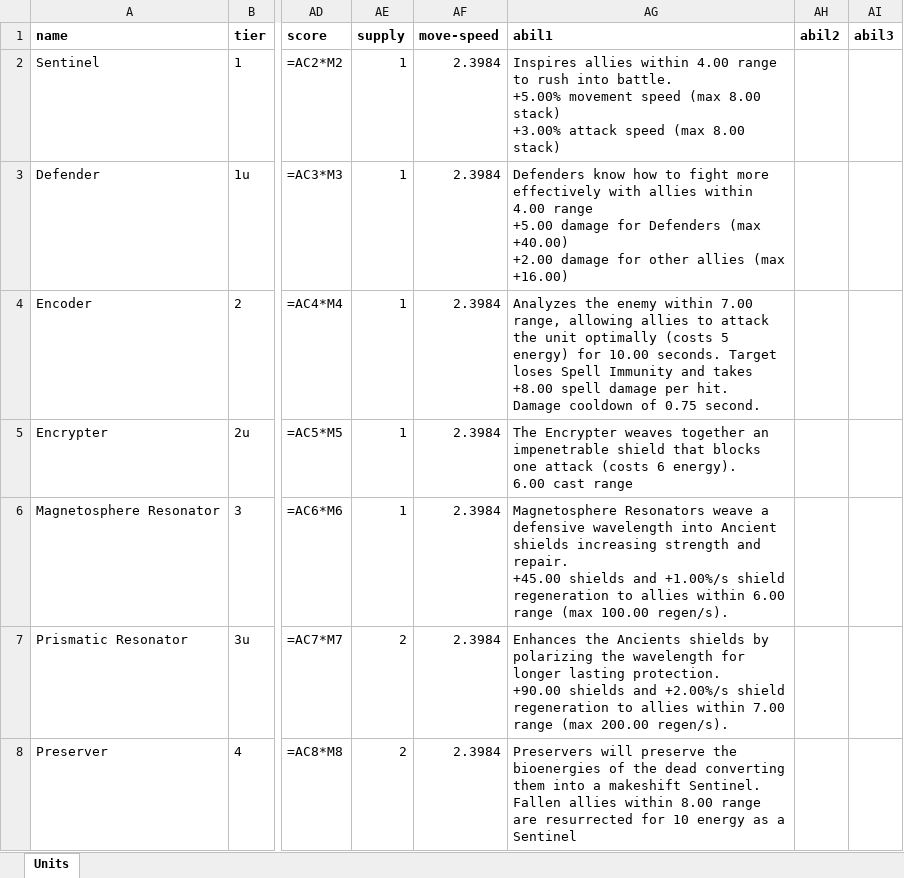
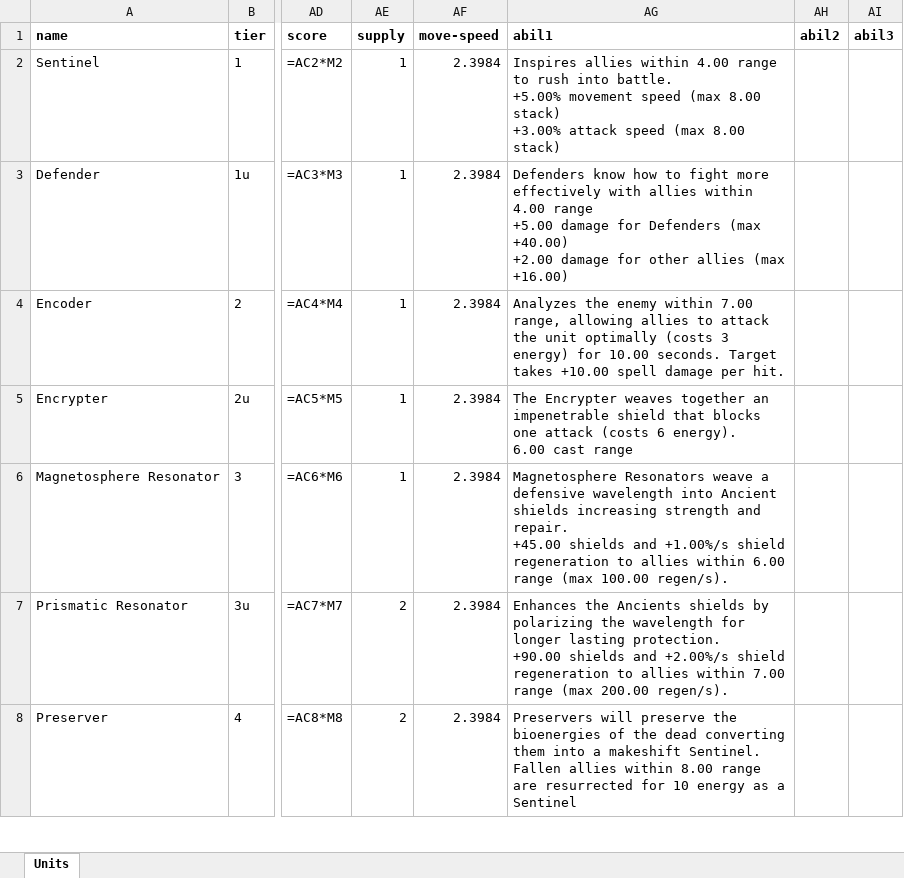
Before and after one commit to peca998/Squadron-TD-Data, an Excel workbook: output/spreadsheets/12.04/towers.xlsx, sheet Units, drawn as a sheet; only a part is shown, gaps mark what is left out; values as stored, in another font and other column widths than the file's, no borders; formulas without a stored value are shown as written; ↵ is a line break in a cell; the diff covers the shown part only; the diff names each change by its address in the sheet, - before the commit and + after, or states it on an @@ line.

```diff
--- a/output/spreadsheets/12.04/towers.xlsx (sheet Units)
+++ b/output/spreadsheets/12.04/towers.xlsx (sheet Units)
-AG4 (abil1): …optimally (costs 5 energy) for 10.00 seconds. Target loses Spell Immunity and takes +8.00 spell damage per hit. ↵ Damage cooldown of 0.75 second.
+AG4 (abil1): …optimally (costs 3 energy) for 10.00 seconds. Target takes +10.00 spell damage per hit.
```
Also changed, not shown: 32 edited cells elsewhere in this sheet, output/spreadsheets/12.04/sends.xlsx, output/spreadsheets/12.04/waves.xlsx, 16 other files.
